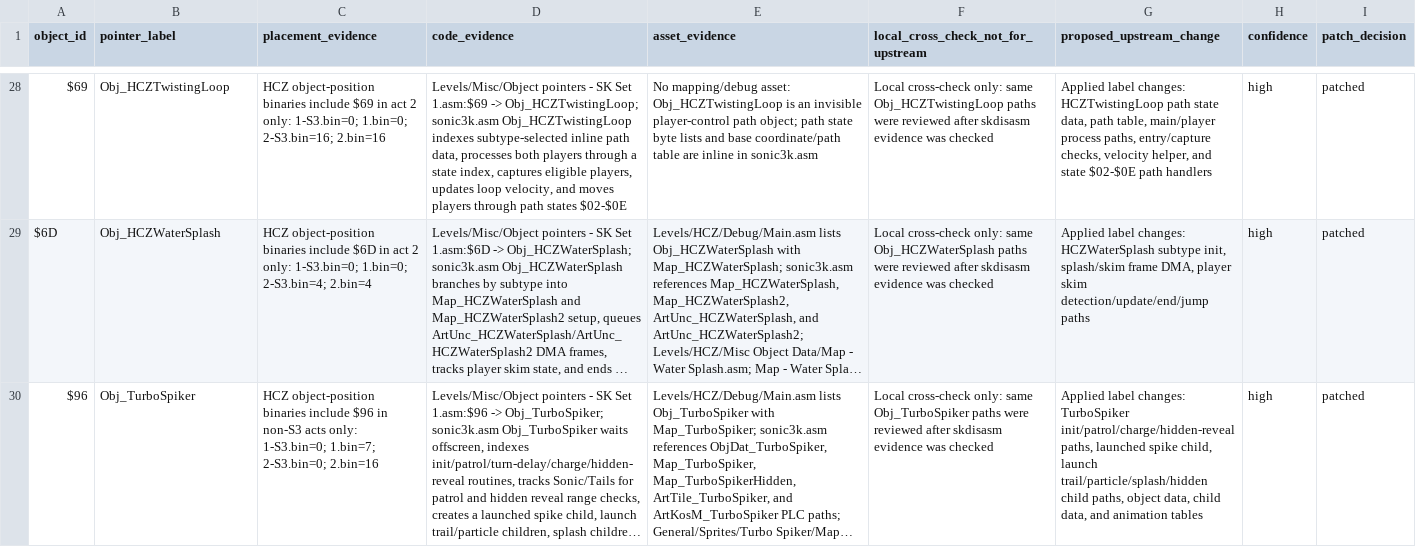
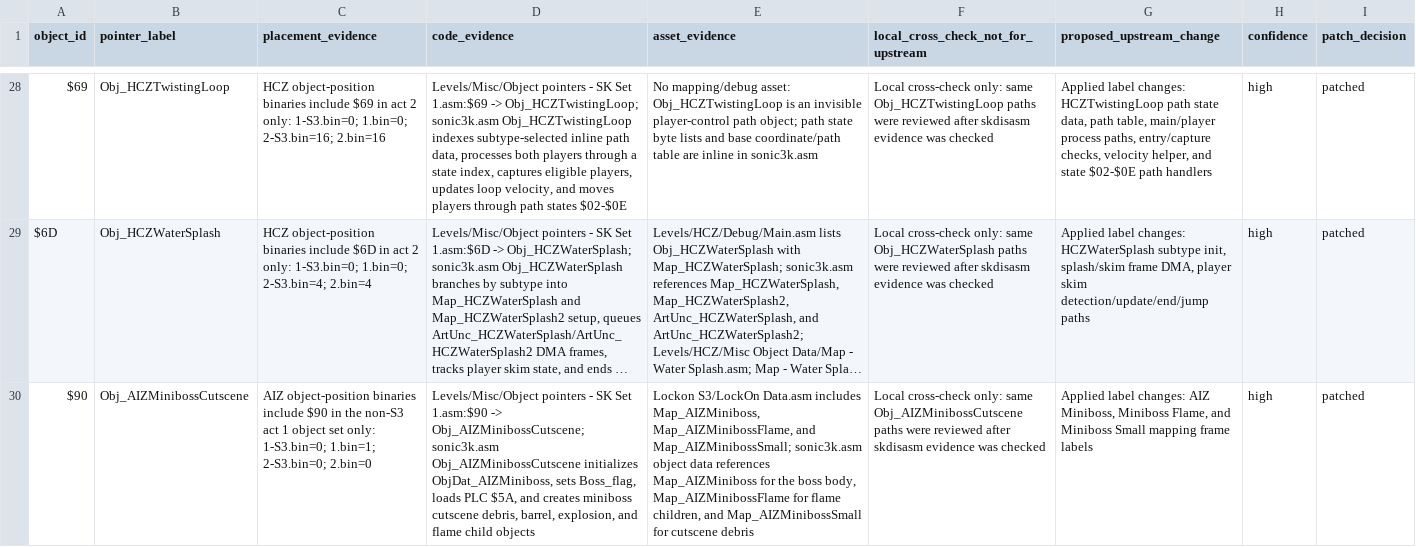
Before and after one commit to raiscan/skdisasm, a CSV file: OPENGGF_HCZ_OBJECT_IDENTITY_AUDIT.csv, drawn as a sheet; only a part is shown, gaps mark what is left out; the shorter side is filled out with more unchanged rows; long unchanged cells end in …; the diff covers the shown part only; the diff names each change by its address in the sheet, - before the commit and + after, or states it on an @@ line.

Commit message:
docs: label AIZ miniboss mappings

```diff
--- a/OPENGGF_HCZ_OBJECT_IDENTITY_AUDIT.csv
+++ b/OPENGGF_HCZ_OBJECT_IDENTITY_AUDIT.csv
+row 30: $90 | Obj_AIZMinibossCutscene | AIZ object-position binaries include $90 in the non-S3 act 1 object set only: 1-S3.bin=0; 1.bin=1; 2-S3.bin=0; 2.bin=0 | Levels/Misc/Object pointers - SK Set 1.asm:$90 -> Obj_AIZMinibossCutscene; sonic3k.asm Obj_AIZMinibossCutscene initializes ObjDat_AIZMiniboss, sets Boss_flag, loads PLC $5A, and creates miniboss cutscene debris, barrel, explosion, and flame child objects | Lockon S3/LockOn Data.asm includes Map_AIZMiniboss, Map_AIZMinibossFlame, and Map_AIZMinibossSmall; sonic3k.asm object data references Map_AIZMiniboss for the boss body, Map_AIZMinibossFlame for flame children, and Map_AIZMinibossSmall for cutscene debris | Local cross-check only: same Obj_AIZMinibossCutscene paths were reviewed after skdisasm evidence was checked | Applied label changes: AIZ Miniboss, Miniboss Flame, and Miniboss Small mapping frame labels | high | patched
```
Also changed, not shown: 1 added row elsewhere in this file, 3 other files.
